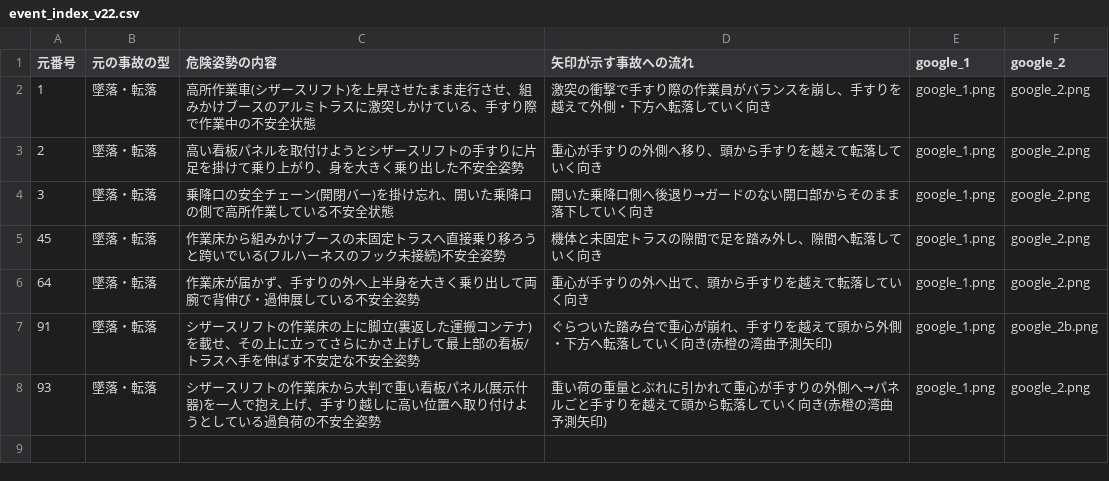
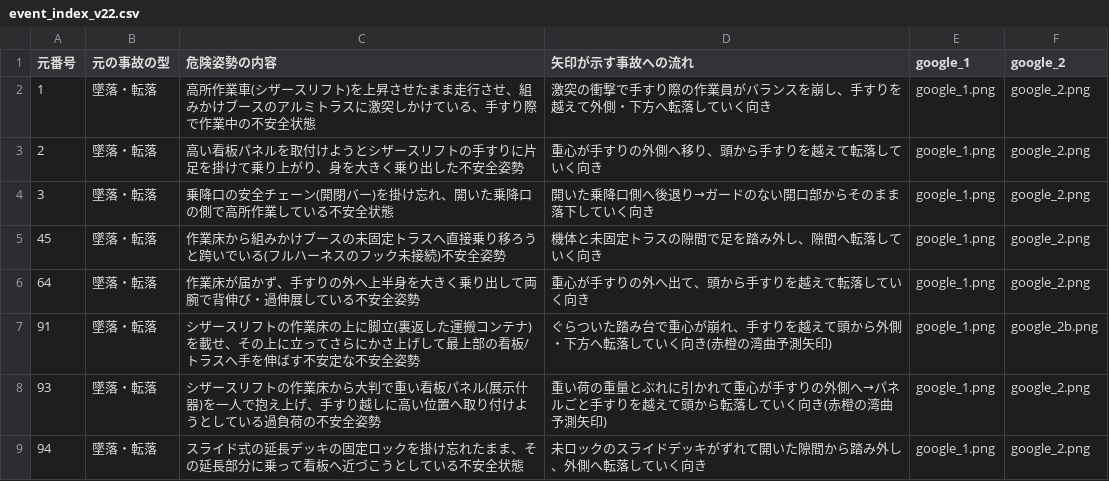
Before and after one commit to kameking-lab/safe1-imgreview, a CSV file: gen_event_v22/event_index_v22.csv, drawn as a sheet.

```diff
--- a/gen_event_v22/event_index_v22.csv
+++ b/gen_event_v22/event_index_v22.csv
@@ -8 +8,2 @@
 "93","墜落・転落","シザースリフトの作業床から大判で重い看板パネル(展示什器)を一人で抱え上げ、手すり越しに高い位置へ取り付けようとしている過負荷の不安全姿勢","重い荷の重量とぶれに引かれて重心が手すりの外側へ→パネルごと手すりを越えて頭から転落していく向き(赤橙の湾曲予測矢印)","google_1.png","google_2.png"
+"94","墜落・転落","スライド式の延長デッキの固定ロックを掛け忘れたまま、その延長部分に乗って看板へ近づこうとしている不安全状態","未ロックのスライドデッキがずれて開いた隙間から踏み外し、外側へ転落していく向き","google_1.png","google_2.png"
```
Also changed, not shown: 3 other files.
